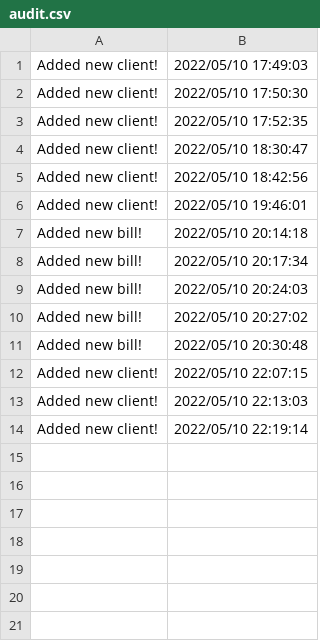
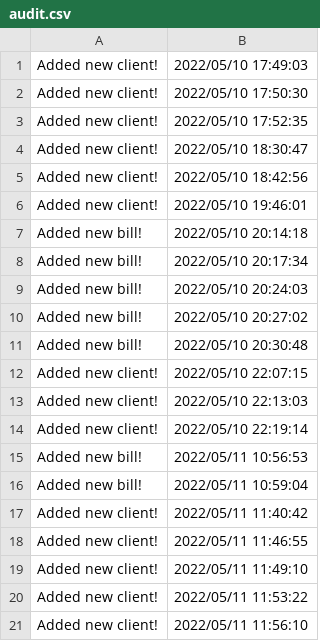
Before and after one commit to BanesaruDenisa/Proiect_JAVA, a CSV file: files/audit.csv, drawn as a sheet; the diff names each change by its address in the sheet, - before the commit and + after, or states it on an @@ line.

```diff
--- a/files/audit.csv
+++ b/files/audit.csv
+row 15: Added new bill! | 2022/05/11 10:56:53
+row 16: Added new bill! | 2022/05/11 10:59:04
+row 17: Added new client! | 2022/05/11 11:40:42
+row 18: Added new client! | 2022/05/11 11:46:55
+row 19: Added new client! | 2022/05/11 11:49:10
+row 20: Added new client! | 2022/05/11 11:53:22
+row 21: Added new client! | 2022/05/11 11:56:10
```
Also changed, not shown: 4 other files.
